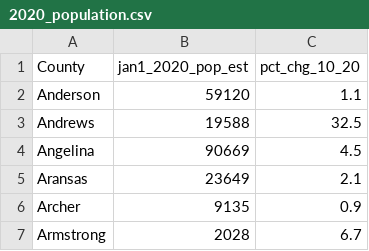
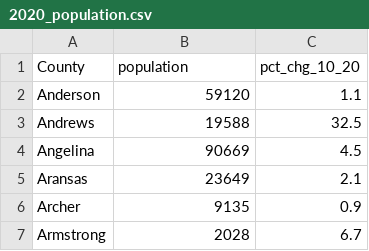
Before and after one commit to jenellemillison/ServeIT, a CSV file: cleaned_data/2020_population.csv, drawn as a sheet; only a part is shown.

Commit message:
changed population title

```diff
--- a/cleaned_data/2020_population.csv
+++ b/cleaned_data/2020_population.csv
@@ -1,2 +1,2 @@
-County,jan1_2020_pop_est,pct_chg_10_20
+County,population,pct_chg_10_20
 Anderson,59120,1.1
```
Also changed, not shown: small_business_service_dataset.csv, 1 other file.
